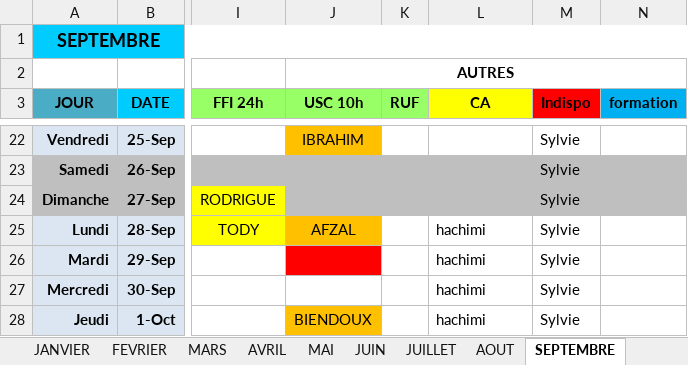
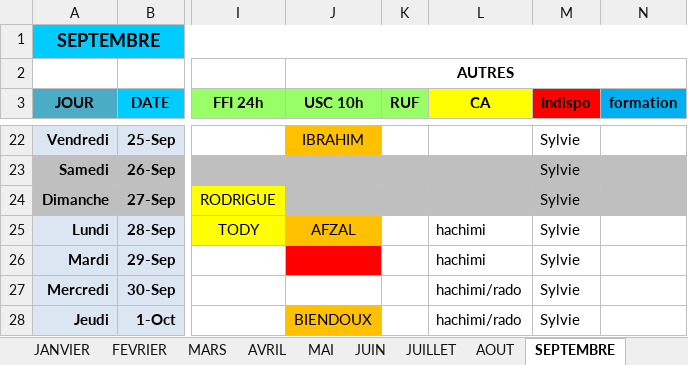
Before and after one commit to remytor-ux/planning-bsc-2026, an Excel workbook: data/BSC_Planning_2026V2.xlsx, sheet SEPTEMBRE, drawn as a sheet; only a part is shown, gaps mark what is left out; values as stored, in another font and other column widths than the file's, no borders; the diff covers the shown part only; the diff names each change by its address in the sheet, - before the commit and + after, or states it on an @@ line.

Commit message:
Sync planning depuis OneDrive

```diff
--- a/data/BSC_Planning_2026V2.xlsx (sheet SEPTEMBRE)
+++ b/data/BSC_Planning_2026V2.xlsx (sheet SEPTEMBRE)
-L27:L28 (CA): hachimi
+L27:L28 (CA): hachimi/rado
```
Also changed, not shown: 21 edited cells and cell formats elsewhere in this sheet, sheet DECEMBRE.
